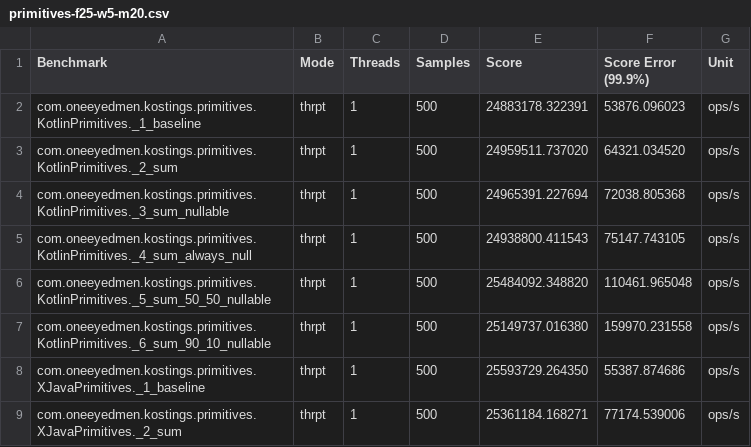
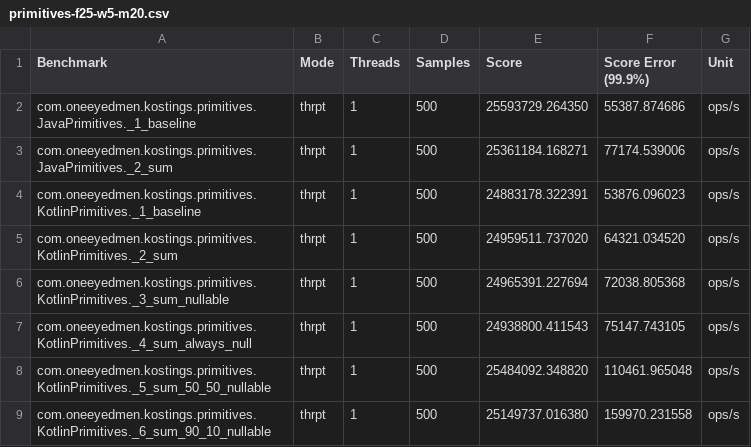
Before and after one commit to dmcg/kostings, a CSV file: results/primitives-f25-w5-m20.csv, drawn as a sheet.

```diff
--- a/results/primitives-f25-w5-m20.csv
+++ b/results/primitives-f25-w5-m20.csv
@@ -1,2 +1,4 @@
 "Benchmark","Mode","Threads","Samples","Score","Score Error (99.9%)","Unit"
+"com.oneeyedmen.kostings.primitives.JavaPrimitives._1_baseline","thrpt",1,500,25593729.264350,55387.874686,"ops/s"
+"com.oneeyedmen.kostings.primitives.JavaPrimitives._2_sum","thrpt",1,500,25361184.168271,77174.539006,"ops/s"
 "com.oneeyedmen.kostings.primitives.KotlinPrimitives._1_baseline","thrpt",1,500,24883178.322391,53876.096023,"ops/s"
@@ -7,3 +9 @@
 "com.oneeyedmen.kostings.primitives.KotlinPrimitives._6_sum_90_10_nullable","thrpt",1,500,25149737.016380,159970.231558,"ops/s"
-"com.oneeyedmen.kostings.primitives.XJavaPrimitives._1_baseline","thrpt",1,500,25593729.264350,55387.874686,"ops/s"
-"com.oneeyedmen.kostings.primitives.XJavaPrimitives._2_sum","thrpt",1,500,25361184.168271,77174.539006,"ops/s"
```
Also changed, not shown: 7 other files.
